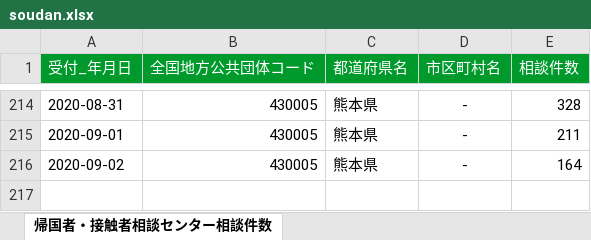
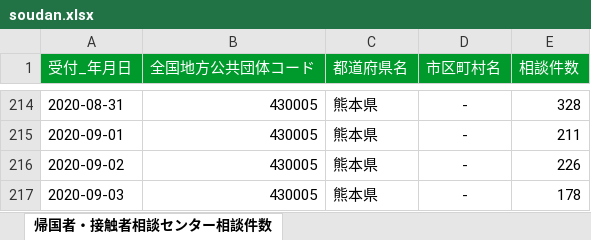
Before and after one commit to makoragi/kumamoto-covid19, an Excel workbook: soudan.xlsx, sheet 帰国者・接触者相談センター相談件数, drawn as a sheet; only a part is shown, gaps mark what is left out; values as stored, in another font and other column widths than the file's, no borders; the diff names each change by its address in the sheet, - before the commit and + after, or states it on an @@ line.

```diff
--- a/soudan.xlsx (sheet 帰国者・接触者相談センター相談件数)
+++ b/soudan.xlsx (sheet 帰国者・接触者相談センター相談件数)
-E216 (相談件数): 164
+E216 (相談件数): 226
+row 217: 2020-09-03 | 430005 | 熊本県 | - | 178
```
Also changed, not shown: kanja.xlsx, kensa.xlsx, 1 other file.
